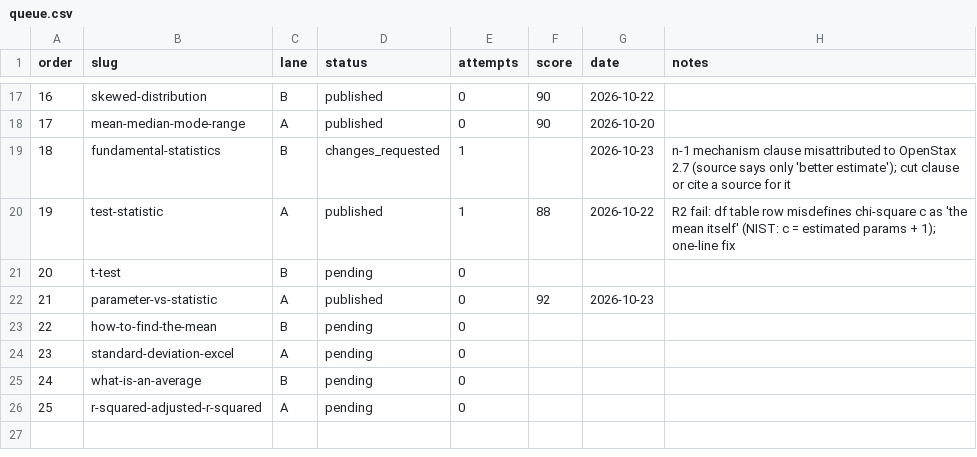
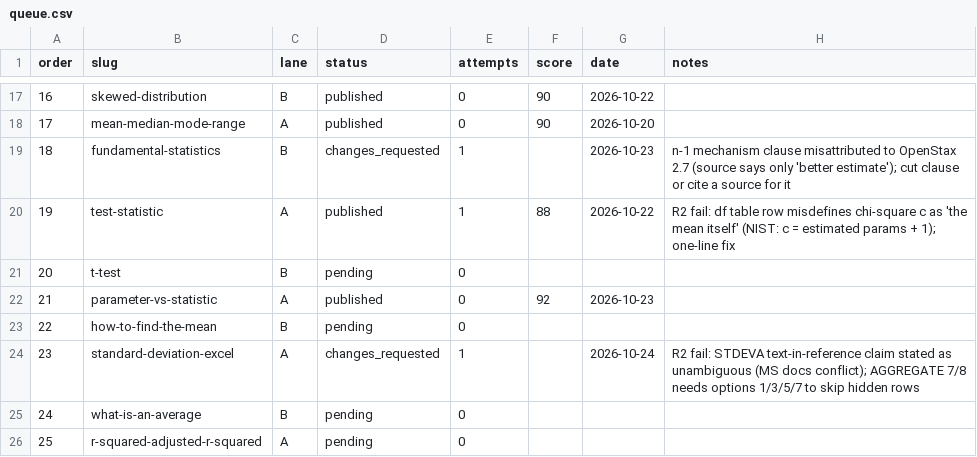
Before and after one commit to syedjawad11/statohub, a CSV file: content-ops/rewrite/queue.csv, drawn as a sheet; only a part is shown, gaps mark what is left out.

```diff
--- a/content-ops/rewrite/queue.csv
+++ b/content-ops/rewrite/queue.csv
@@ -23,3 +23,3 @@ order,slug,lane,status,attempts,score,date,notes
 22,how-to-find-the-mean,B,pending,0,,,
-23,standard-deviation-excel,A,pending,0,,,
+23,standard-deviation-excel,A,changes_requested,1,,2026-10-24,R2 fail: STDEVA text-in-reference claim stated as unambiguous (MS docs conflict); AGGREGATE 7/8 needs options 1/3/5/7 to skip hidden rows
 24,what-is-an-average,B,pending,0,,,
```
Also changed, not shown: 2 other files.
